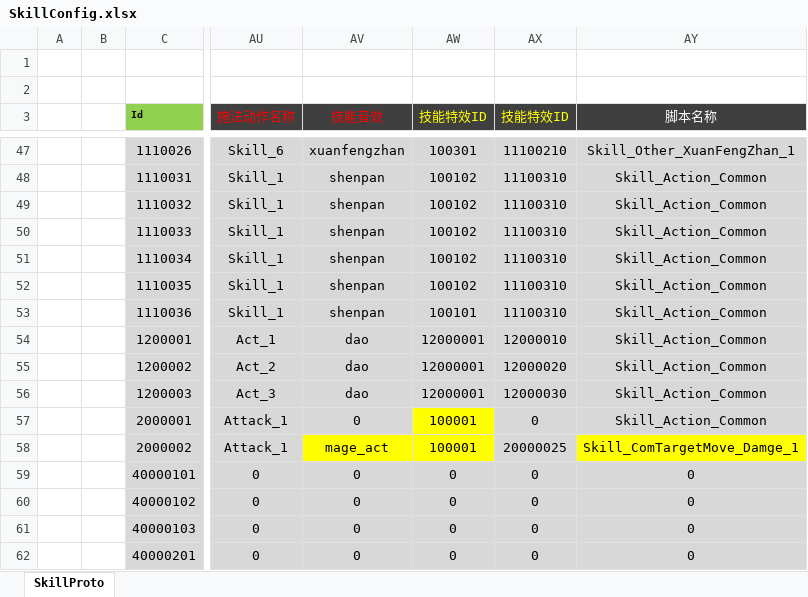
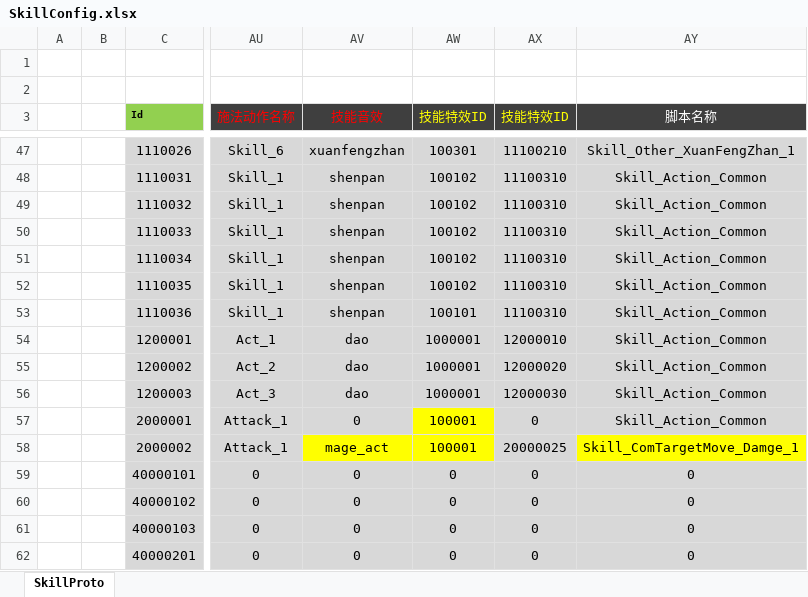
Before and after one commit to csyinghuochong/mengjing, an Excel workbook: Unity/Assets/Config/Excel/SkillConfig.xlsx, sheet SkillProto, drawn as a sheet; only a part is shown, gaps mark what is left out; values as stored, in another font and other column widths than the file's, no borders; the diff names each change by its address in the sheet, - before the commit and + after, or states it on an @@ line.

```diff
--- a/Unity/Assets/Config/Excel/SkillConfig.xlsx (sheet SkillProto)
+++ b/Unity/Assets/Config/Excel/SkillConfig.xlsx (sheet SkillProto)
-AW54:AW56 (技能特效ID): 12000001
+AW54:AW56 (技能特效ID): 1000001
```
Also changed, not shown: Unity/Assets/Config/Excel/EffectConfig.xlsx, 7 other files.
